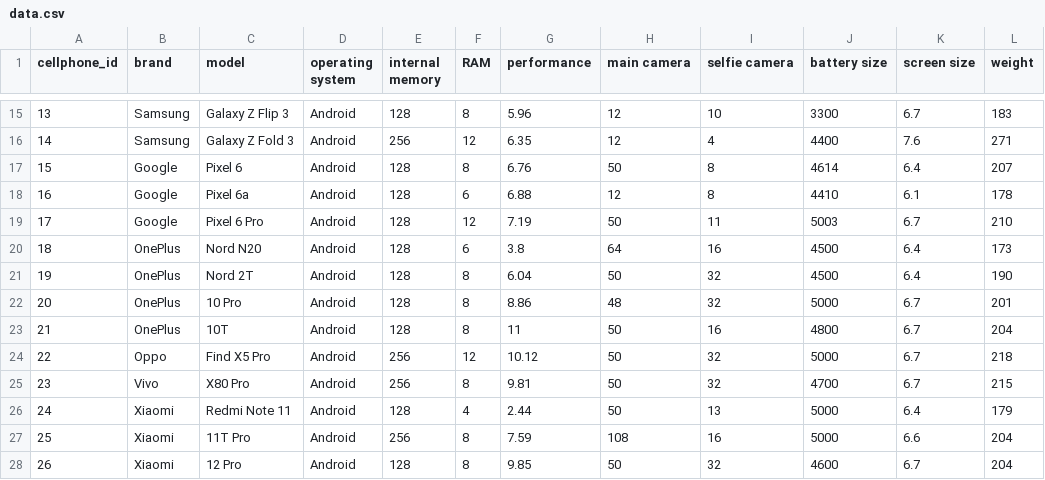
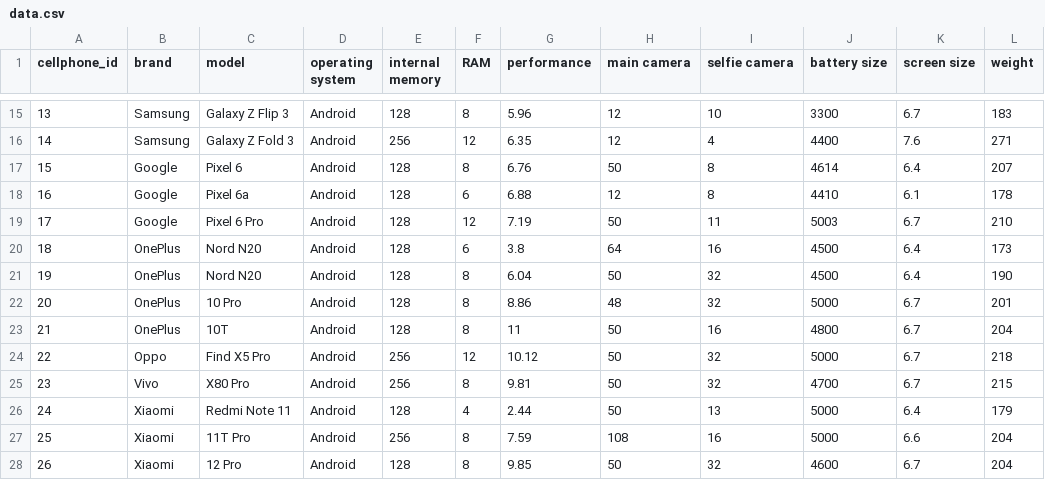
Before and after one commit to stanleyshen2003/Database-Final-project, a CSV file: data.csv, drawn as a sheet; only a part is shown, gaps mark what is left out; the diff names each change by its address in the sheet, - before the commit and + after, or states it on an @@ line.

```diff
--- a/data.csv
+++ b/data.csv
-C21 (model): Nord 2T
+C21 (model): Nord N20
```
